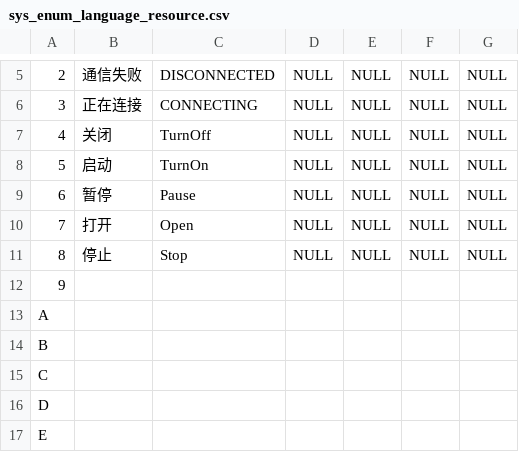
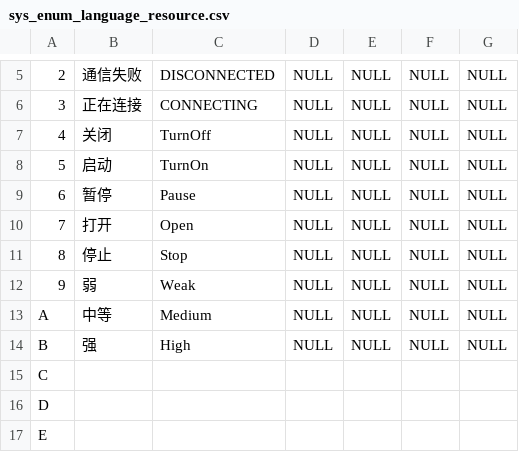
Before and after one commit to Ansersion/BcServer, a CSV file: beecom_server/beecom_server/config/sys_enum_language_resource.csv, drawn as a sheet; only a part is shown, gaps mark what is left out.

```diff
--- a/beecom_server/beecom_server/config/sys_enum_language_resource.csv
+++ b/beecom_server/beecom_server/config/sys_enum_language_resource.csv
@@ -11,5 +11,5 @@
 8,停止,Stop,NULL,NULL,NULL,NULL
-9,,,,,,
-A,,,,,,
-B,,,,,,
+9,弱,Weak,NULL,NULL,NULL,NULL
+A,中等,Medium,NULL,NULL,NULL,NULL
+B,强,High,NULL,NULL,NULL,NULL
 C,,,,,,
```
Also changed, not shown: beecom_server/beecom_server/config/sys_sig_info_basic.csv, beecom_server/beecom_server/config/sys_sig_info_basic_language_resource.csv, 6 other files.
